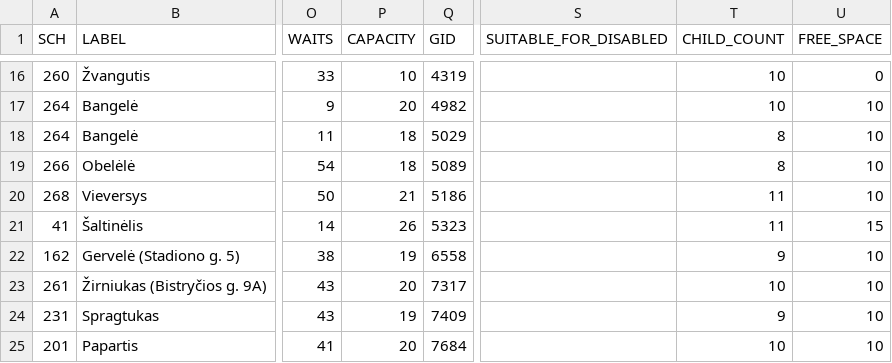
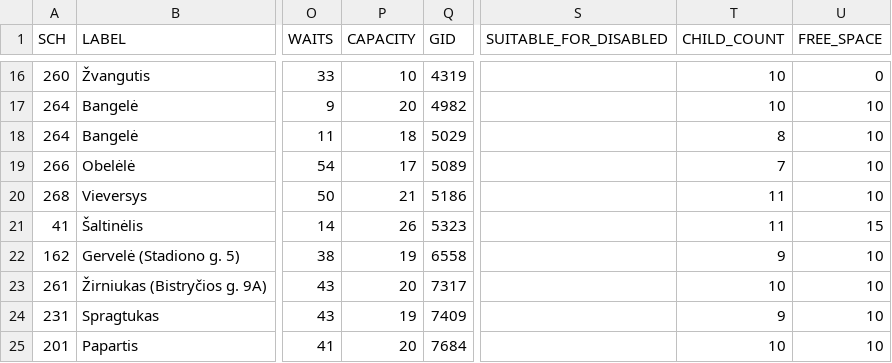
Before and after one commit to vilnius/darzeliai, a CSV file: data/darzeliai_grupes.csv, drawn as a sheet; only a part is shown, gaps mark what is left out; the diff names each change by its address in the sheet, - before the commit and + after, or states it on an @@ line.

Commit message:
automatic daily update

```diff
--- a/data/darzeliai_grupes.csv
+++ b/data/darzeliai_grupes.csv
-P19 (CAPACITY): 18
+P19 (CAPACITY): 17
-T19 (CHILD_COUNT): 8
+T19 (CHILD_COUNT): 7
```
